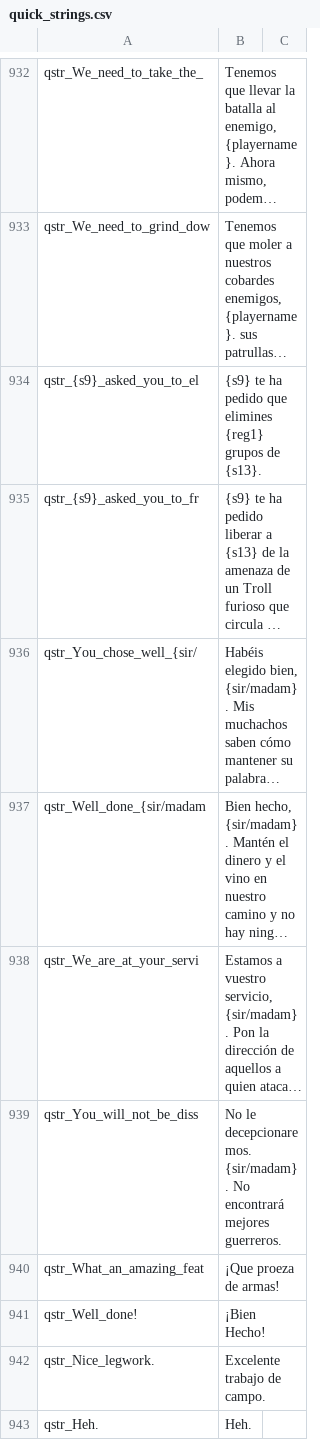
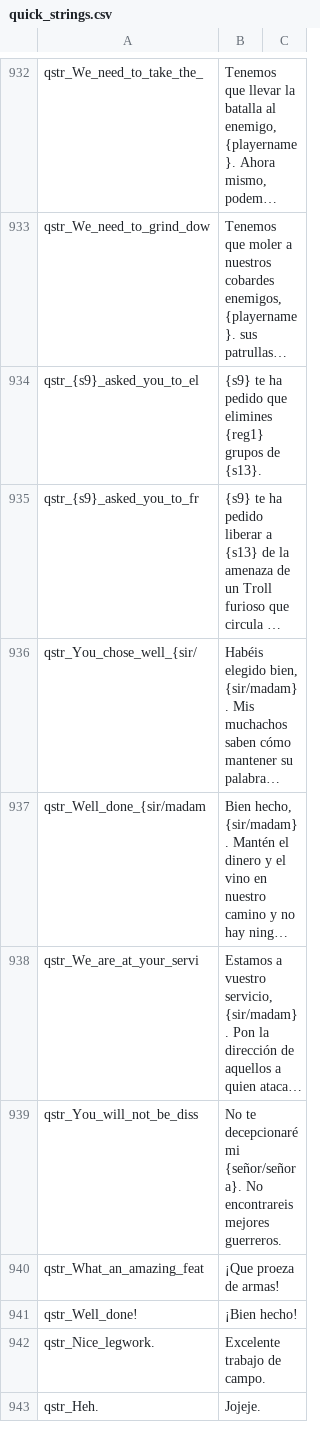
Before and after one commit to Swyter/tld, a CSV file: Languages/es/quick_strings.csv, drawn as a sheet; only a part is shown, gaps mark what is left out; long unchanged cells end in …; the diff covers the shown part only; the diff names each change by its address in the sheet, - before the commit and + after, or states it on an @@ line.

```diff
--- a/Languages/es/quick_strings.csv
+++ b/Languages/es/quick_strings.csv
-B939: No le decepcionaremos. {sir/madam}. No encontrará mejores guerreros.
+B939: No te decepcionaré mi {señor/señora}. No encontrareis mejores guerreros.
-B941: ¡Bien Hecho!
+B941: ¡Bien hecho!
-B943: Heh.
+B943: Jojeje.
```
Also changed, not shown: 28 edited cells elsewhere in this file, Languages/_base/game_strings.csv, Languages/_base/troops.csv, 19 other files.
